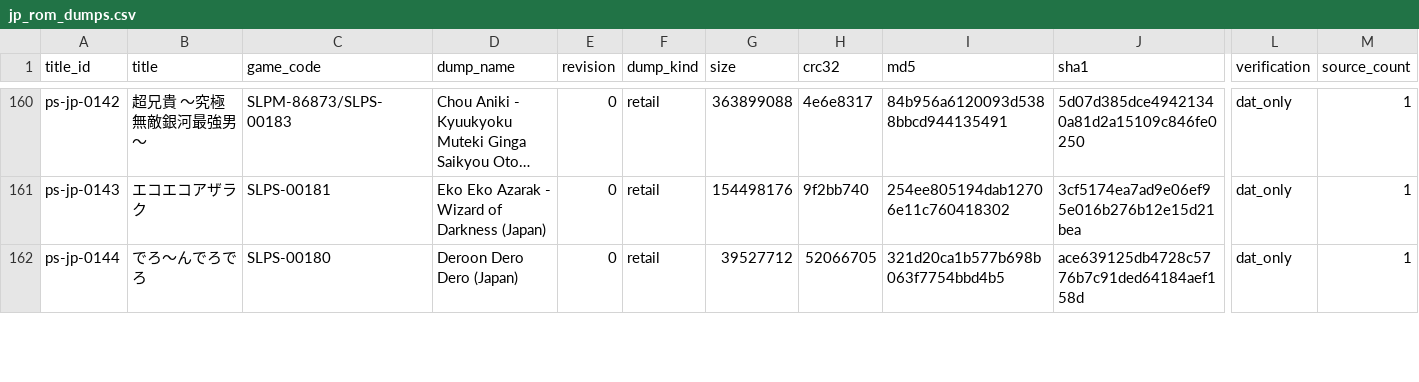
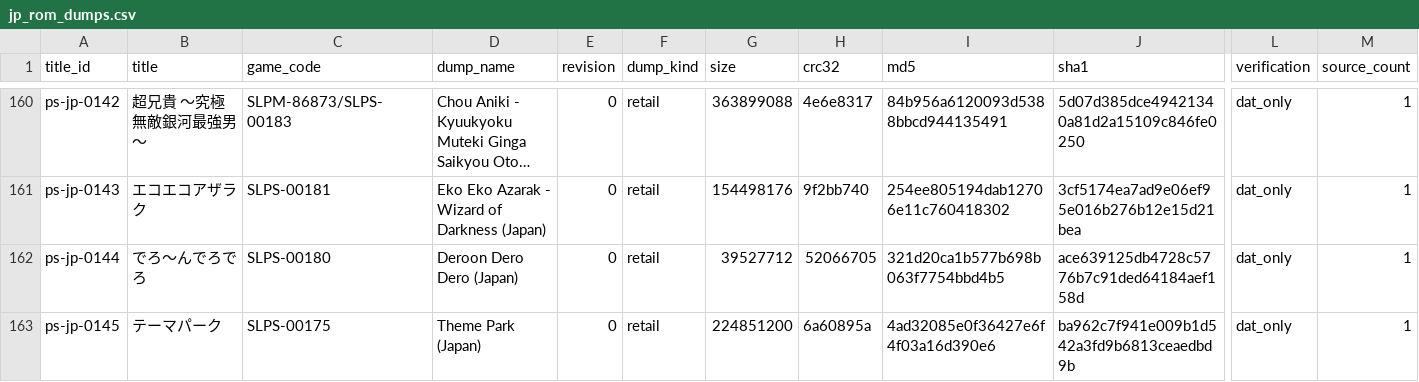
Before and after one commit to moheronemy/retro-game-db, a CSV file: data/ps/jp_rom_dumps.csv, drawn as a sheet; only a part is shown, gaps mark what is left out; long unchanged cells end in …; rows hold the shown columns only; the diff covers the shown part only; the diff names each change by its address in the sheet, - before the commit and + after, or states it on an @@ line.

```diff
--- a/data/ps/jp_rom_dumps.csv
+++ b/data/ps/jp_rom_dumps.csv
+row 163: ps-jp-0145 | テーマパーク | SLPS-00175 | Theme Park (Japan) | 0 | retail | 224851200 | 6a60895a | 4ad32085e0f36427e6f4f03a16d390e6 | ba962c7f941e009b1d542a3fd9b6813ceaedbd9b | dat_only | 1
```
Also changed, not shown: 6 added rows and 2 edited cells elsewhere in this file, data/ds/jp_titles.csv, data/ps/overrides/matches.csv, 56 other files.
